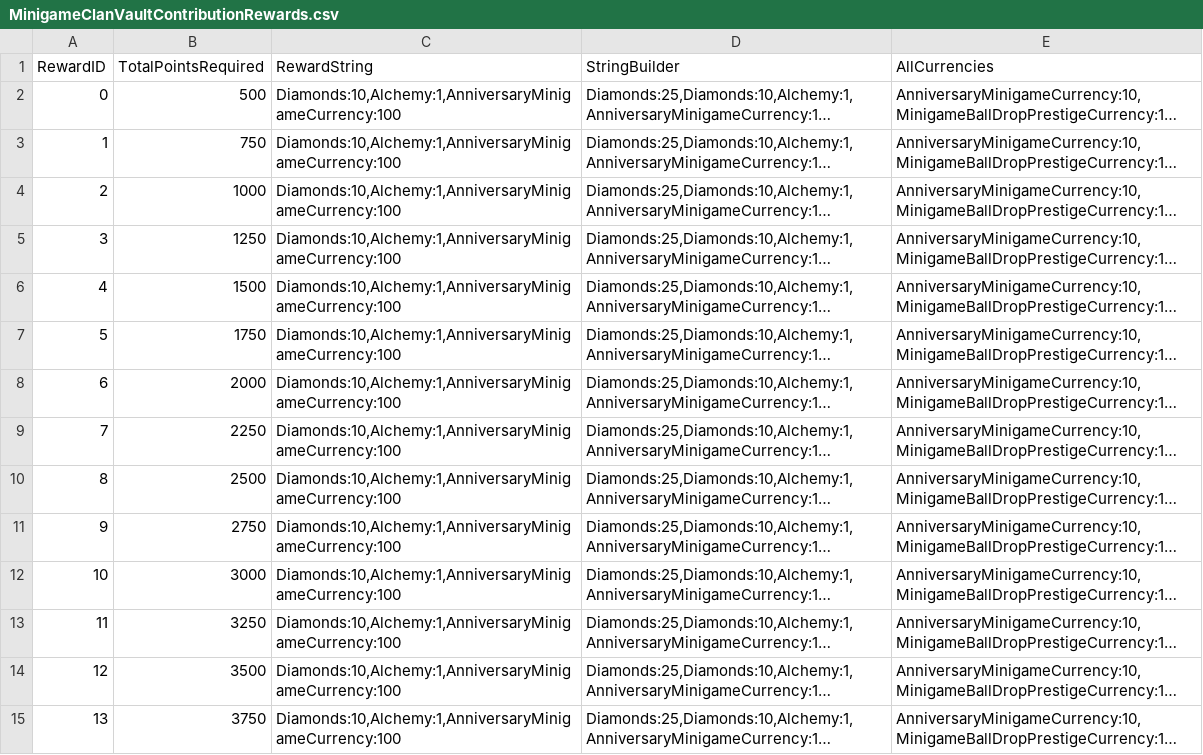
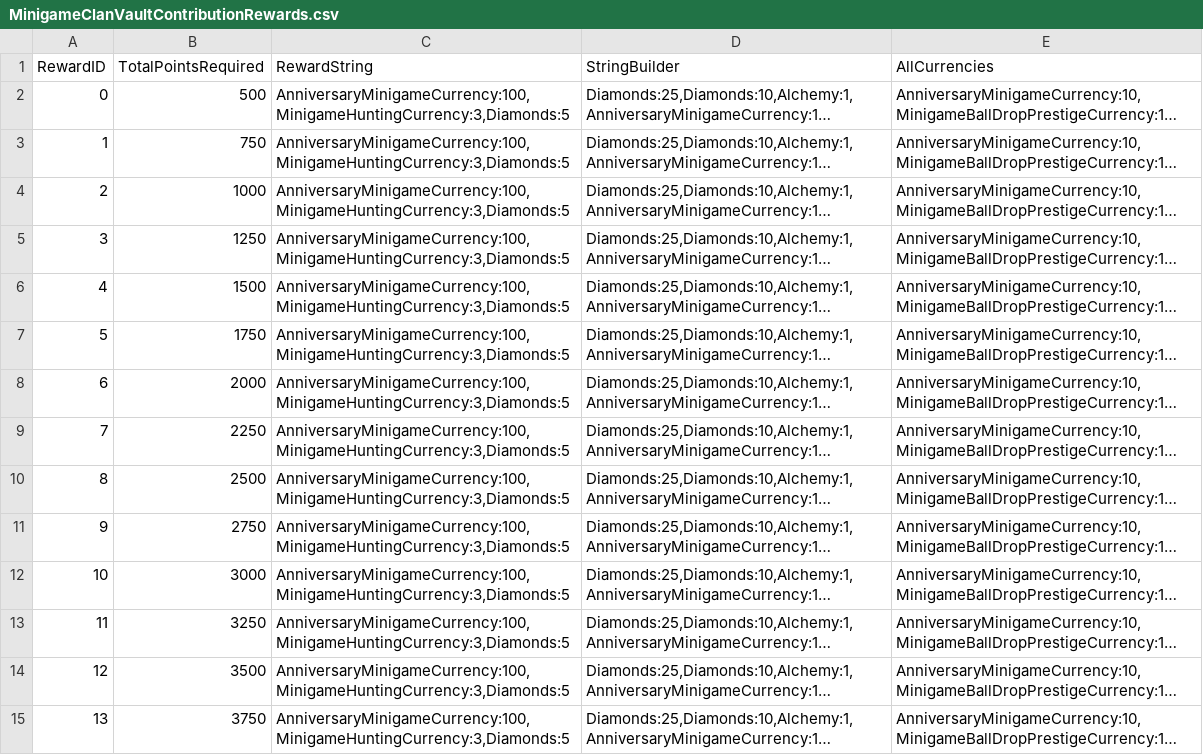
Before and after one commit to rawrzcookie/TT2_CSV, a CSV file: csv/MinigameClanVaultContributionRewards.csv, drawn as a sheet; only a part is shown; long unchanged cells end in …; the diff covers the shown part only; the diff names each change by its address in the sheet, - before the commit and + after, or states it on an @@ line.

```diff
--- a/csv/MinigameClanVaultContributionRewards.csv
+++ b/csv/MinigameClanVaultContributionRewards.csv
-C2:C15 (RewardString): Diamonds:10,Alchemy:1,AnniversaryMinigameCurrency:100
+C2:C15 (RewardString): AnniversaryMinigameCurrency:100,MinigameHuntingCurrency:3,Diamonds:5
```
Also changed, not shown: 37 edited cells elsewhere in this file, csv/EndgameSeasonArtifactInfo.csv, csv/LocalizationUpdateInfo.csv, 5 other files.
